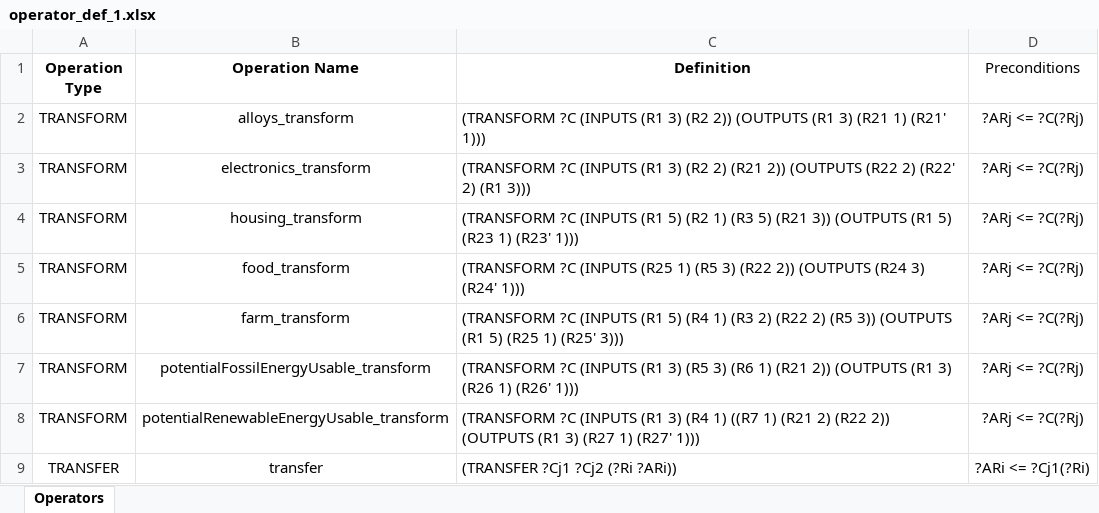
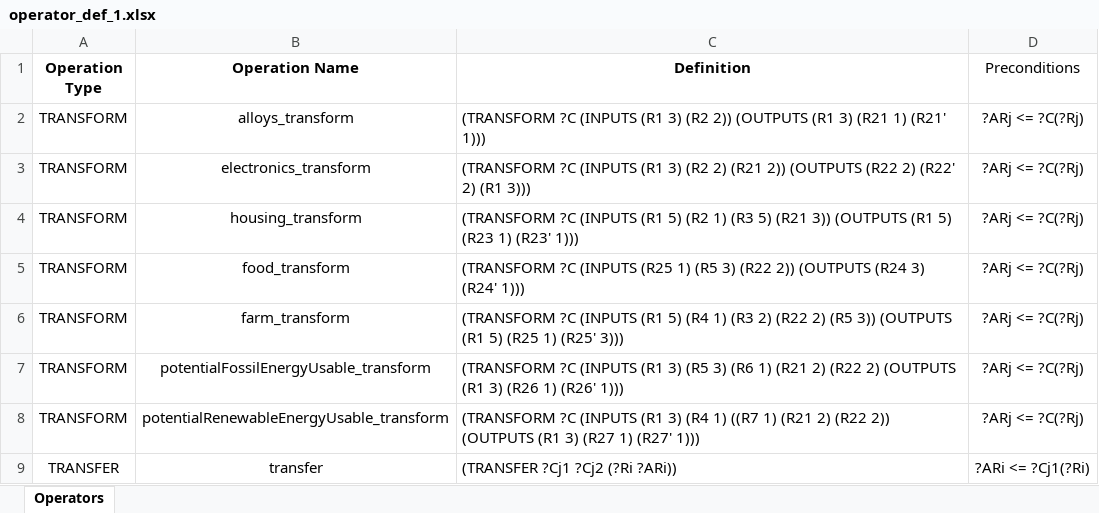
Before and after one commit to jboersma21/ai-project-post-break, an Excel workbook: data/operator_def_1.xlsx, sheet Operators, drawn as a sheet; values as stored, in another font and other column widths than the file's, no borders; the diff names each change by its address in the sheet, - before the commit and + after, or states it on an @@ line.

```diff
--- a/data/operator_def_1.xlsx (sheet Operators)
+++ b/data/operator_def_1.xlsx (sheet Operators)
-C7 (Definition): …1) (R21 2)) (OUTPUTS (R1…
+C7 (Definition): …1) (R21 2) (R22 2) (OUTPUTS (R1…
```
Also changed, not shown: 4 other files.
